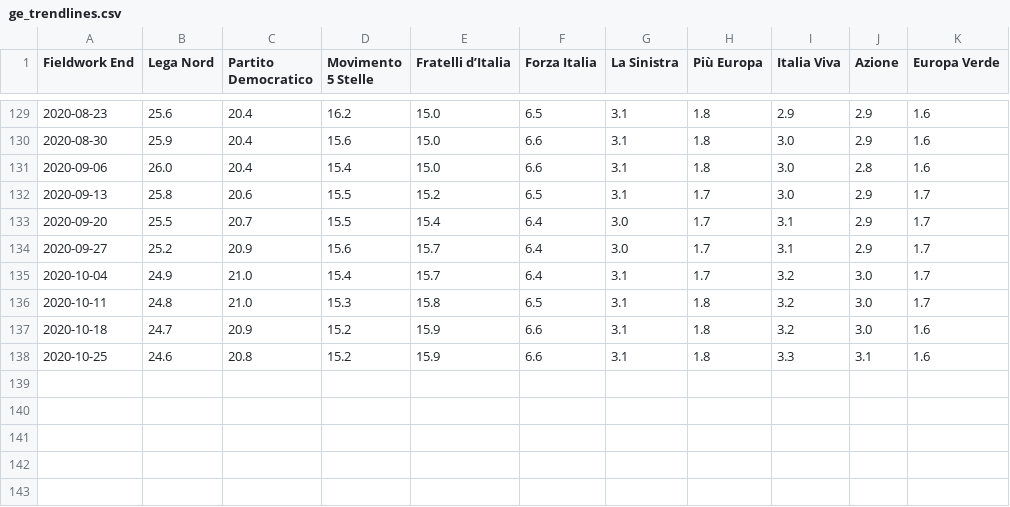
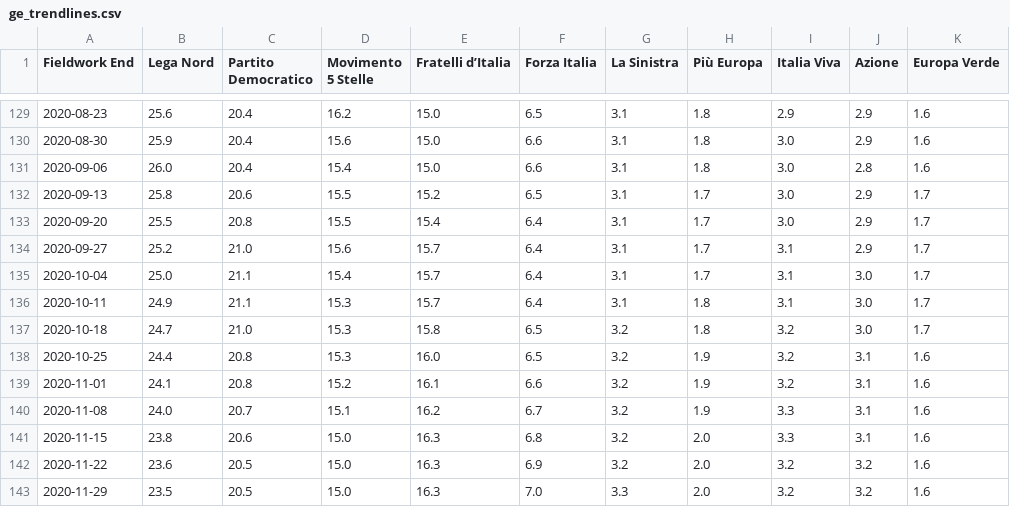
Before and after one commit to gdilella/gdilella.github.io, a CSV file: _data/ge_trendlines.csv, drawn as a sheet; only a part is shown, gaps mark what is left out.

```diff
--- a/_data/ge_trendlines.csv
+++ b/_data/ge_trendlines.csv
@@ -132,7 +132,12 @@ Fieldwork End,Lega Nord,Partito Democratico,Movimento 5 Stelle,Fratelli d’Ital
 2020-09-13,25.8,20.6,15.5,15.2,6.5,3.1,1.7,3.0,2.9,1.7
-2020-09-20,25.5,20.7,15.5,15.4,6.4,3.0,1.7,3.1,2.9,1.7
-2020-09-27,25.2,20.9,15.6,15.7,6.4,3.0,1.7,3.1,2.9,1.7
-2020-10-04,24.9,21.0,15.4,15.7,6.4,3.1,1.7,3.2,3.0,1.7
-2020-10-11,24.8,21.0,15.3,15.8,6.5,3.1,1.8,3.2,3.0,1.7
-2020-10-18,24.7,20.9,15.2,15.9,6.6,3.1,1.8,3.2,3.0,1.6
-2020-10-25,24.6,20.8,15.2,15.9,6.6,3.1,1.8,3.3,3.1,1.6
+2020-09-20,25.5,20.8,15.5,15.4,6.4,3.1,1.7,3.0,2.9,1.7
+2020-09-27,25.2,21.0,15.6,15.7,6.4,3.1,1.7,3.1,2.9,1.7
+2020-10-04,25.0,21.1,15.4,15.7,6.4,3.1,1.7,3.1,3.0,1.7
+2020-10-11,24.9,21.1,15.3,15.7,6.4,3.1,1.8,3.1,3.0,1.7
+2020-10-18,24.7,21.0,15.3,15.8,6.5,3.2,1.8,3.2,3.0,1.7
+2020-10-25,24.4,20.8,15.3,16.0,6.5,3.2,1.9,3.2,3.1,1.6
+2020-11-01,24.1,20.8,15.2,16.1,6.6,3.2,1.9,3.2,3.1,1.6
+2020-11-08,24.0,20.7,15.1,16.2,6.7,3.2,1.9,3.3,3.1,1.6
+2020-11-15,23.8,20.6,15.0,16.3,6.8,3.2,2.0,3.3,3.1,1.6
+2020-11-22,23.6,20.5,15.0,16.3,6.9,3.2,2.0,3.2,3.2,1.6
+2020-11-29,23.5,20.5,15.0,16.3,7.0,3.3,2.0,3.2,3.2,1.6
```
Also changed, not shown: 2 other files.
